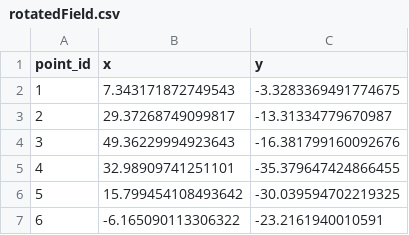
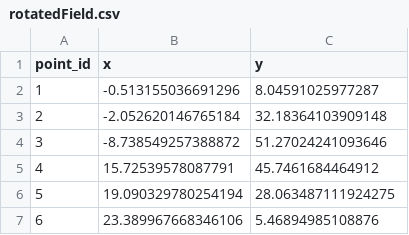
Before and after one commit to TobyTowler/RobotMower, a CSV file: Pathing/fields/rotatedField.csv, drawn as a sheet.

```diff
--- a/Pathing/fields/rotatedField.csv
+++ b/Pathing/fields/rotatedField.csv
@@ -1,7 +1,7 @@
 point_id,x,y
-1,7.343171872749543,-3.3283369491774675
-2,29.37268749099817,-13.31334779670987
-3,49.36229994923643,-16.381799160092676
-4,32.98909741251101,-35.379647424866455
-5,15.799454108493642,-30.039594702219325
-6,-6.165090113306322,-23.2161940010591
+1,-0.513155036691296,8.04591025977287
+2,-2.052620146765184,32.18364103909148
+3,-8.738549257388872,51.27024241093646
+4,15.72539578087791,45.7461684464912
+5,19.090329780254194,28.063487111924275
+6,23.389967668346106,5.46894985108876
```
Also changed, not shown: 2 other files.
